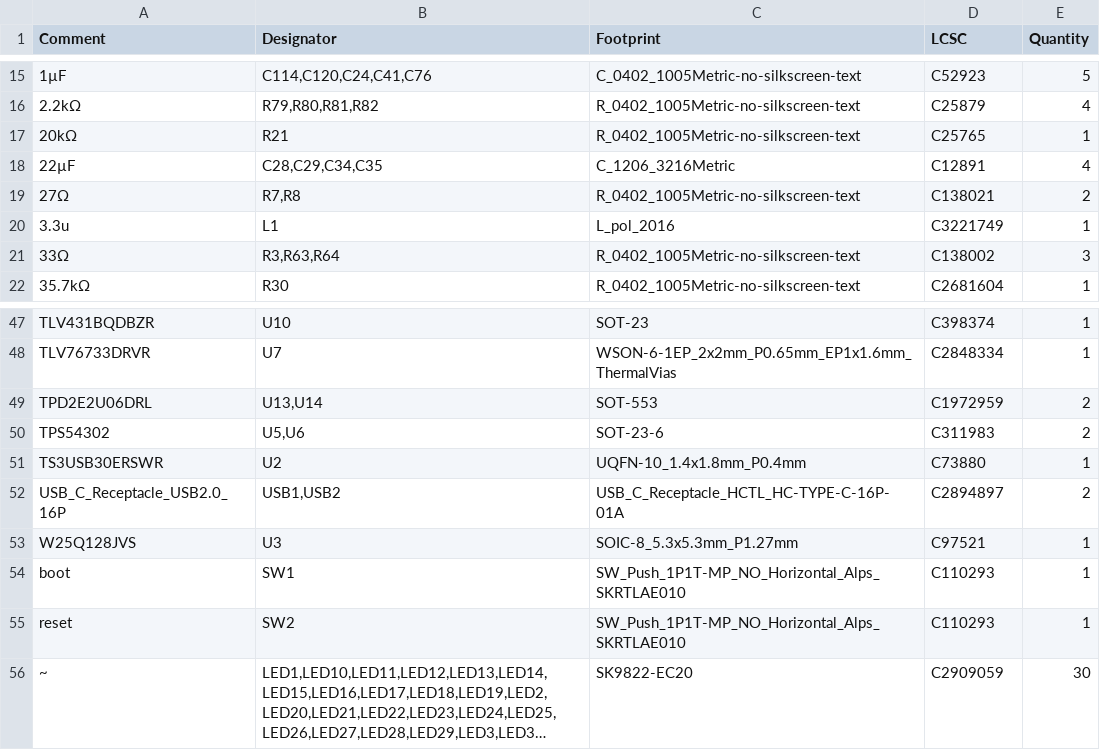
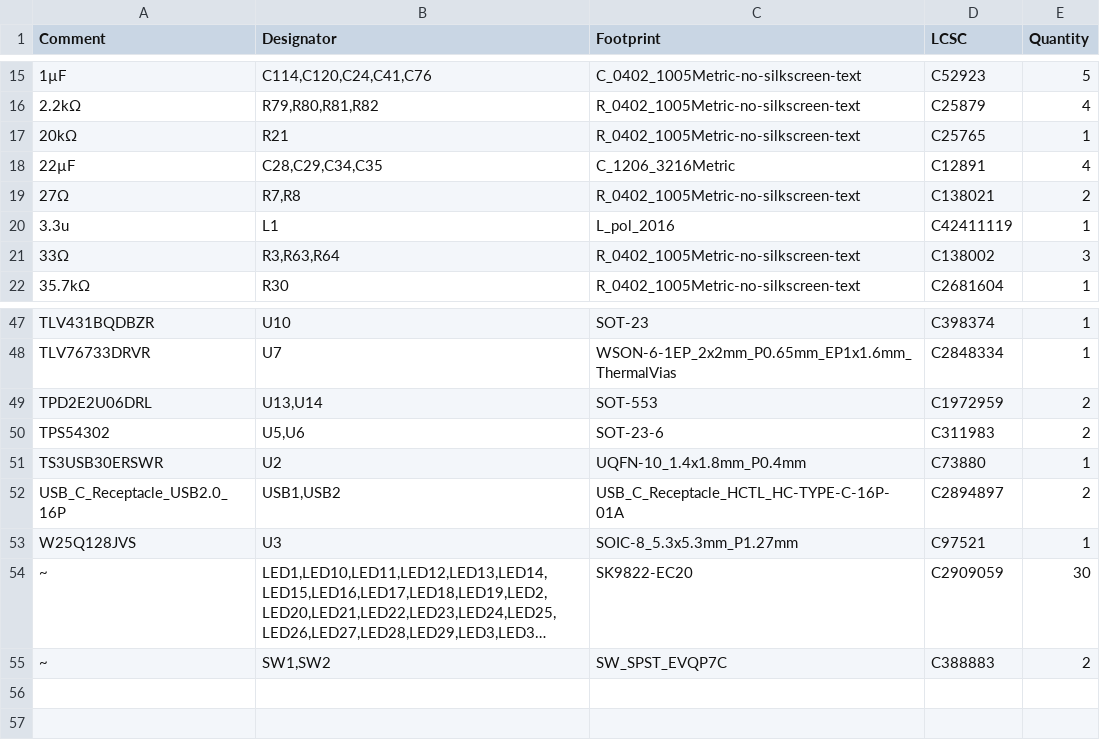
Before and after one commit to Cloveian/Voided-Oblivion, a CSV file: Voided-Oblivion/jlcpcb/production_files/BOM-Voided-Oblivion.csv, drawn as a sheet; only a part is shown, gaps mark what is left out; long unchanged cells end in …; removed rows and columns are numbered as before the commit, all else as after; the diff names each change by its address in the sheet, - before the commit and + after, or states it on an @@ line.

```diff
--- a/Voided-Oblivion/jlcpcb/production_files/BOM-Voided-Oblivion.csv
+++ b/Voided-Oblivion/jlcpcb/production_files/BOM-Voided-Oblivion.csv
-D20 (LCSC): C3221749
+D20 (LCSC): C42411119
-row 54: boot | SW1 | SW_Push_1P1T-MP_NO_Horizontal_Alps_SKRTLAE010 | C110293 | 1
-row 55: reset | SW2 | SW_Push_1P1T-MP_NO_Horizontal_Alps_SKRTLAE010 | C110293 | 1
+row 55: ~ | SW1,SW2 | SW_SPST_EVQP7C | C388883 | 2
```
Also changed, not shown: Voided-Oblivion/jlcpcb/production_files/CPL-Voided-Oblivion.csv, 27 other files.
